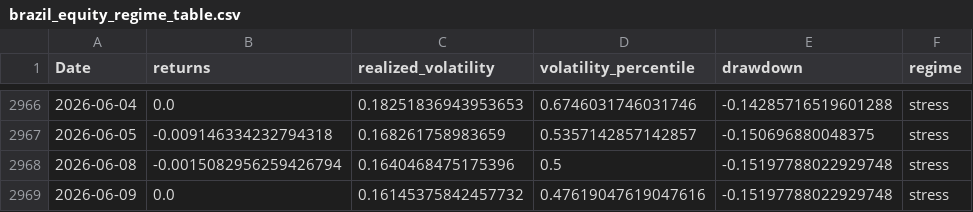
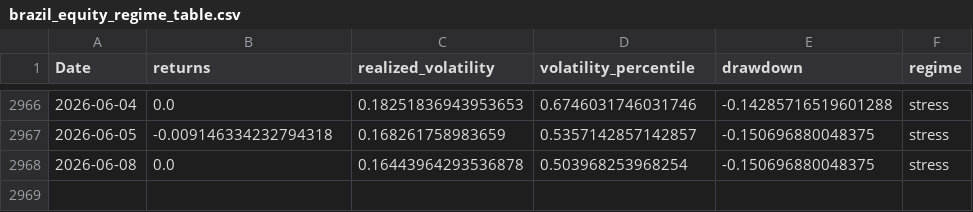
Before and after one commit to rolffcoelho-bravo/bravo-lab, a CSV file: data/processed/brazil_equity_regime_table.csv, drawn as a sheet; only a part is shown, gaps mark what is left out.

```diff
--- a/data/processed/brazil_equity_regime_table.csv
+++ b/data/processed/brazil_equity_regime_table.csv
@@ -2967,3 +2967,2 @@ Date,returns,realized_volatility,volatility_percentile,drawdown,regime
 2026-06-05,-0.009146334232794318,0.168261758983659,0.5357142857142857,-0.150696880048375,stress
-2026-06-08,-0.0015082956259426794,0.1640468475175396,0.5,-0.15197788022929748,stress
-2026-06-09,0.0,0.16145375842457732,0.47619047619047616,-0.15197788022929748,stress
+2026-06-08,0.0,0.16443964293536878,0.503968253968254,-0.150696880048375,stress
```
Also changed, not shown: data/processed/brazil_stress_transmission_index.csv, data/processed/bsti_forward_outcomes.csv, 36 other files.
